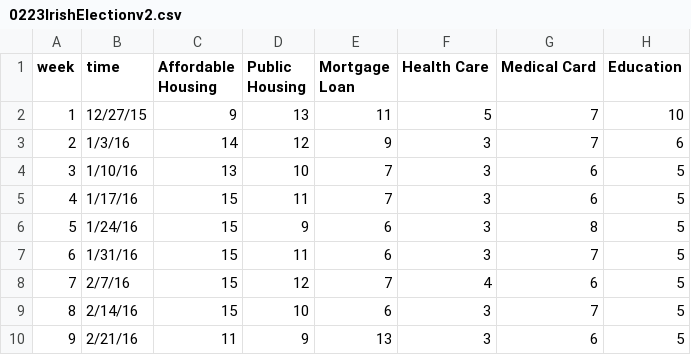
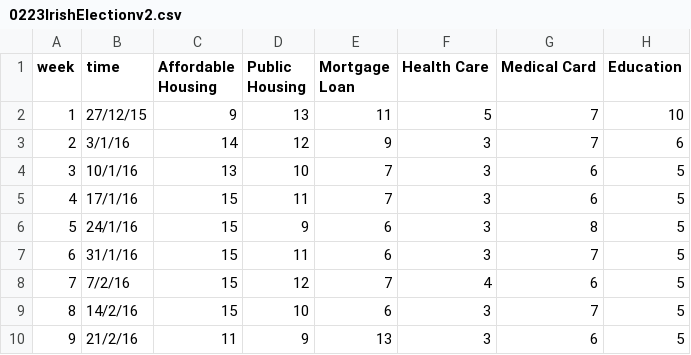
Before and after one commit to GoogleTrends/horserace, a CSV file: 0223IrishElectionv2.csv, drawn as a sheet; only a part is shown; the diff names each change by its address in the sheet, - before the commit and + after, or states it on an @@ line.

Commit message:
update dates

```diff
--- a/0223IrishElectionv2.csv
+++ b/0223IrishElectionv2.csv
-B2 (time): 12/27/15
+B2 (time): 27/12/15
-B3 (time): 1/3/16
+B3 (time): 3/1/16
-B4 (time): 1/10/16
+B4 (time): 10/1/16
-B5 (time): 1/17/16
+B5 (time): 17/1/16
-B6 (time): 1/24/16
+B6 (time): 24/1/16
-B7 (time): 1/31/16
+B7 (time): 31/1/16
-B8 (time): 2/7/16
+B8 (time): 7/2/16
-B9 (time): 2/14/16
+B9 (time): 14/2/16
-B10 (time): 2/21/16
+B10 (time): 21/2/16
```
